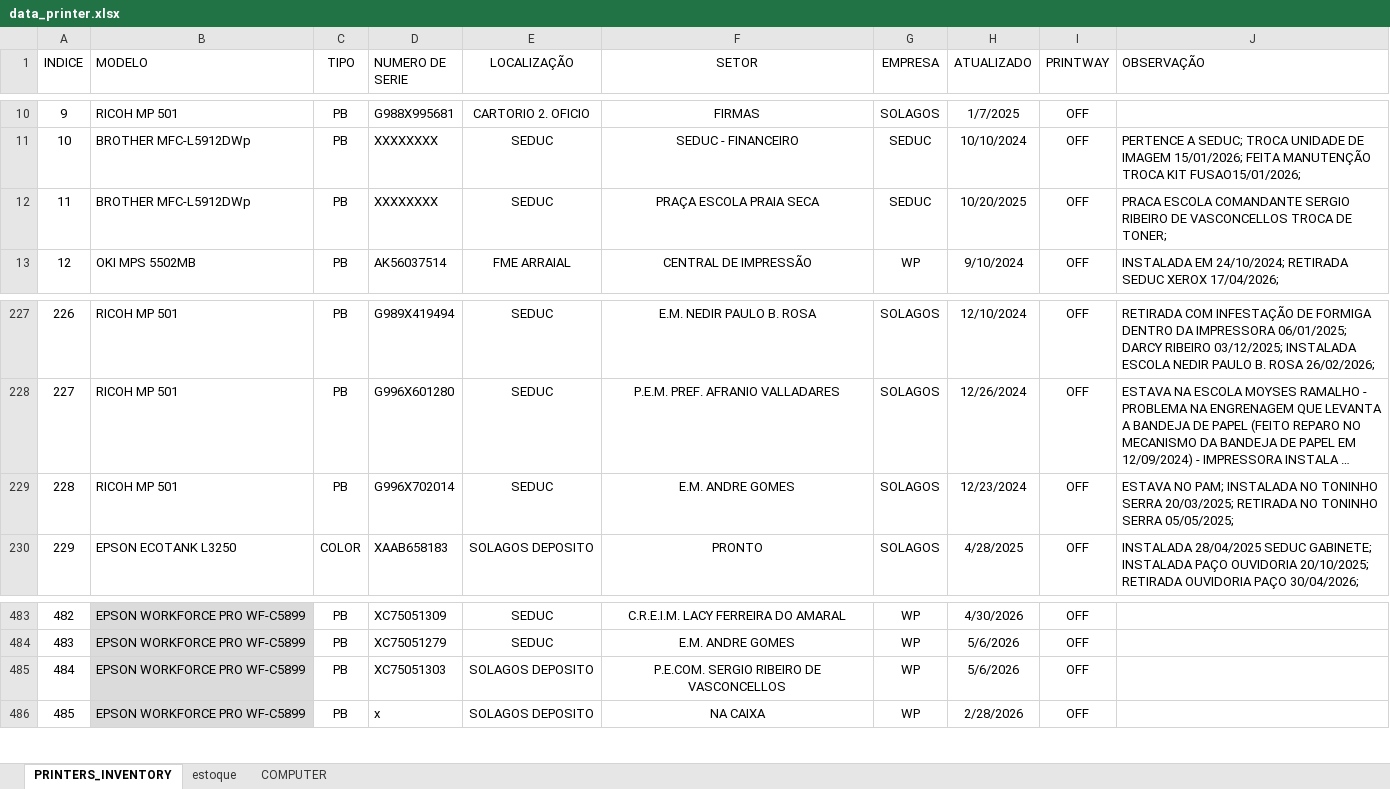
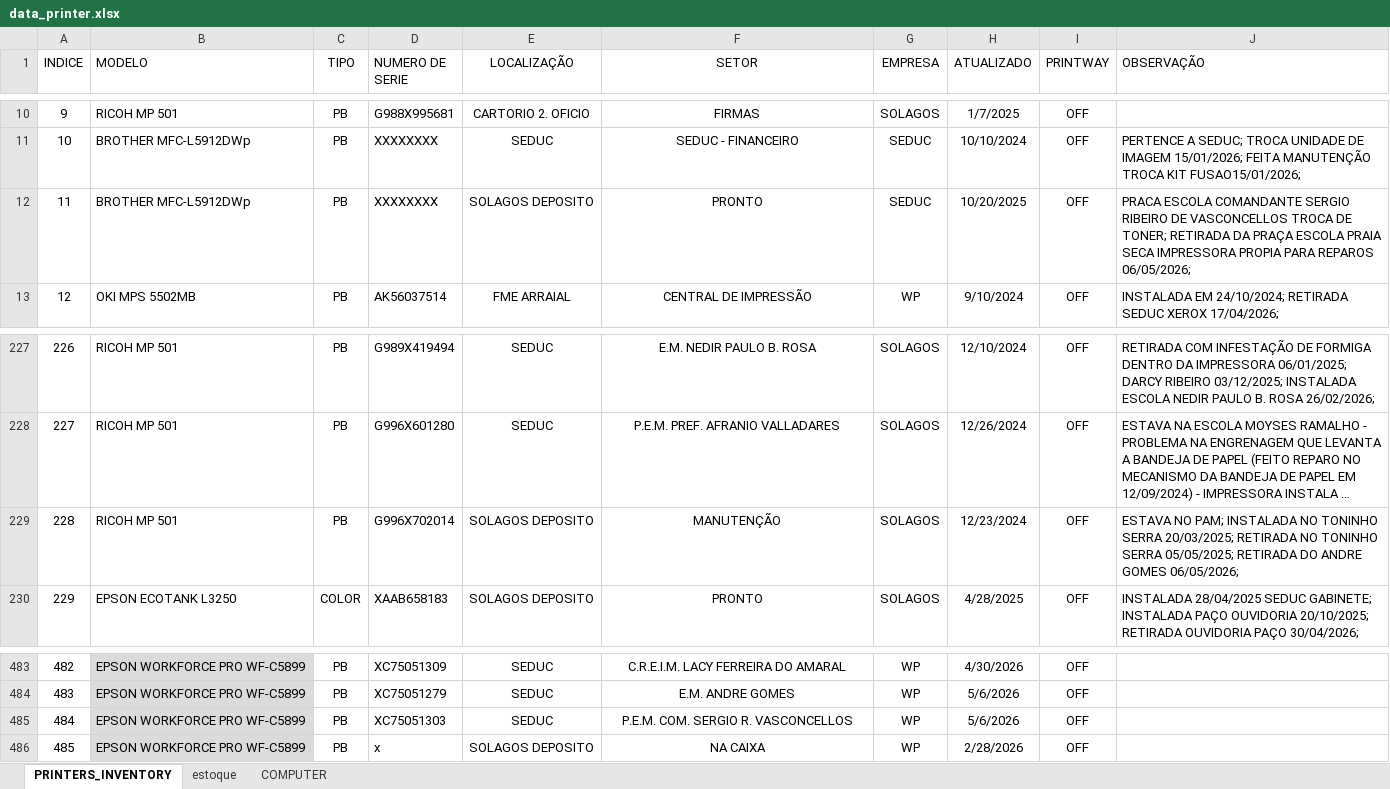
Before and after one commit to flavio-foa-dev/excel, an Excel workbook: data_printer.xlsx, sheet PRINTERS_INVENTORY, drawn as a sheet; only a part is shown, gaps mark what is left out; long unchanged cells end in …; values as stored, in another font and other column widths than the file's, no borders; conditional formats and table styles not drawn; the diff names each change by its address in the sheet, - before the commit and + after, or states it on an @@ line.

Commit message:
add Flavio Andrade

```diff
--- a/data_printer.xlsx (sheet PRINTERS_INVENTORY)
+++ b/data_printer.xlsx (sheet PRINTERS_INVENTORY)
-E12 (LOCALIZAÇÃO): SEDUC
+E12 (LOCALIZAÇÃO): SOLAGOS DEPOSITO
-F12 (SETOR): PRAÇA ESCOLA PRAIA SECA
+F12 (SETOR): PRONTO
-J12 (OBSERVAÇÃO): …DE TONER;
+J12 (OBSERVAÇÃO): …DE TONER; RETIRADA DA PRAÇA ESCOLA PRAIA SECA IMPRESSORA PROPIA PARA REPAROS 06/05/2026;
-E229 (LOCALIZAÇÃO): SEDUC
+E229 (LOCALIZAÇÃO): SOLAGOS DEPOSITO
-F229 (SETOR): E.M. ANDRE GOMES
+F229 (SETOR): MANUTENÇÃO
-J229 (OBSERVAÇÃO): …SERRA 05/05/2025;
+J229 (OBSERVAÇÃO): …SERRA 05/05/2025; RETIRADA DO ANDRE GOMES 06/05/2026;
-E485 (LOCALIZAÇÃO): SOLAGOS DEPOSITO
+E485 (LOCALIZAÇÃO): SEDUC
-F485 (SETOR): P.E.COM. SERGIO RIBEIRO DE VASCONCELLOS
+F485 (SETOR): P.E.M. COM. SERGIO R. VASCONCELLOS
```
